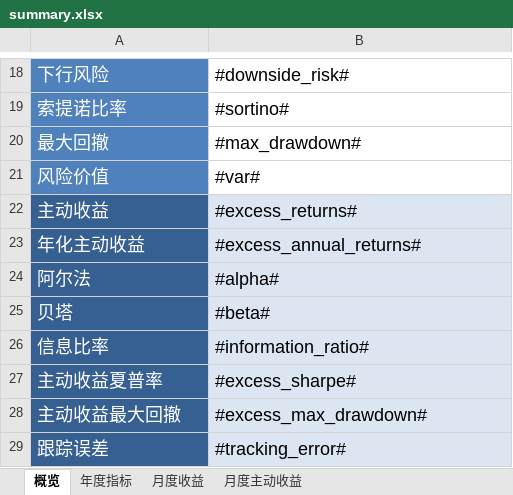
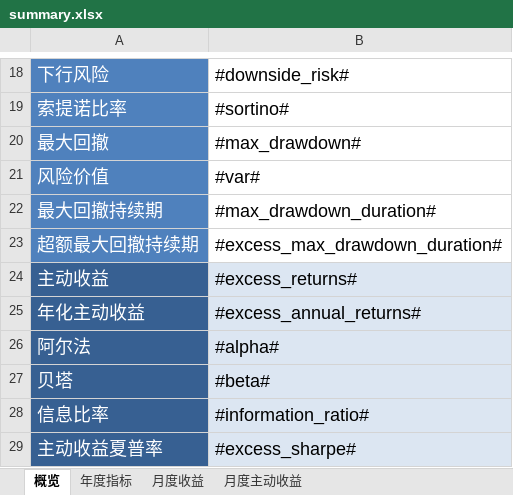
Before and after one commit to ricequant/rqalpha, an Excel workbook: rqalpha/mod/rqalpha_mod_sys_analyser/report/templates/summary.xlsx, sheet 概览, drawn as a sheet; only a part is shown, gaps mark what is left out; the shorter side is filled out with more unchanged rows; values as stored, in another font and other column widths than the file's, no borders; the diff names each change by its address in the sheet, - before the commit and + after, or states it on an @@ line.

```diff
--- a/rqalpha/mod/rqalpha_mod_sys_analyser/report/templates/summary.xlsx (sheet 概览)
+++ b/rqalpha/mod/rqalpha_mod_sys_analyser/report/templates/summary.xlsx (sheet 概览)
+row 22: 最大回撤持续期 | #max_drawdown_duration#
+row 23: 超额最大回撤持续期 | #excess_max_drawdown_duration#
```
Also changed, not shown: 2 other files.
